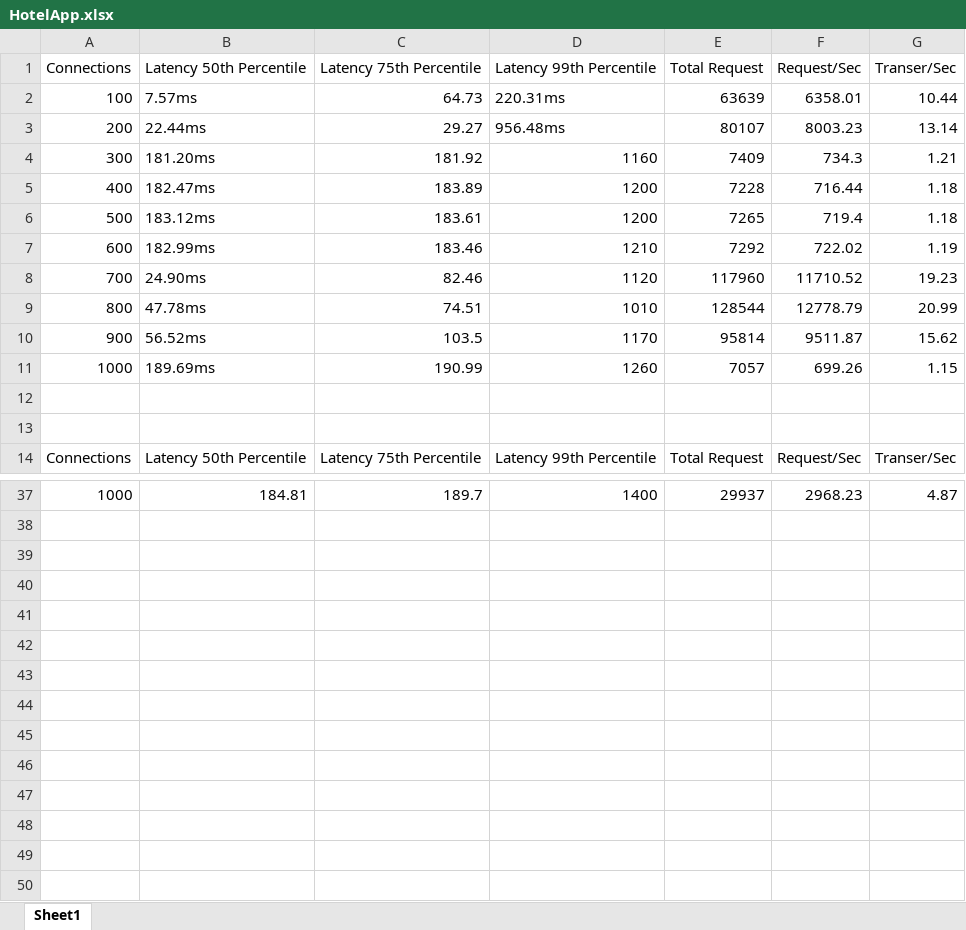
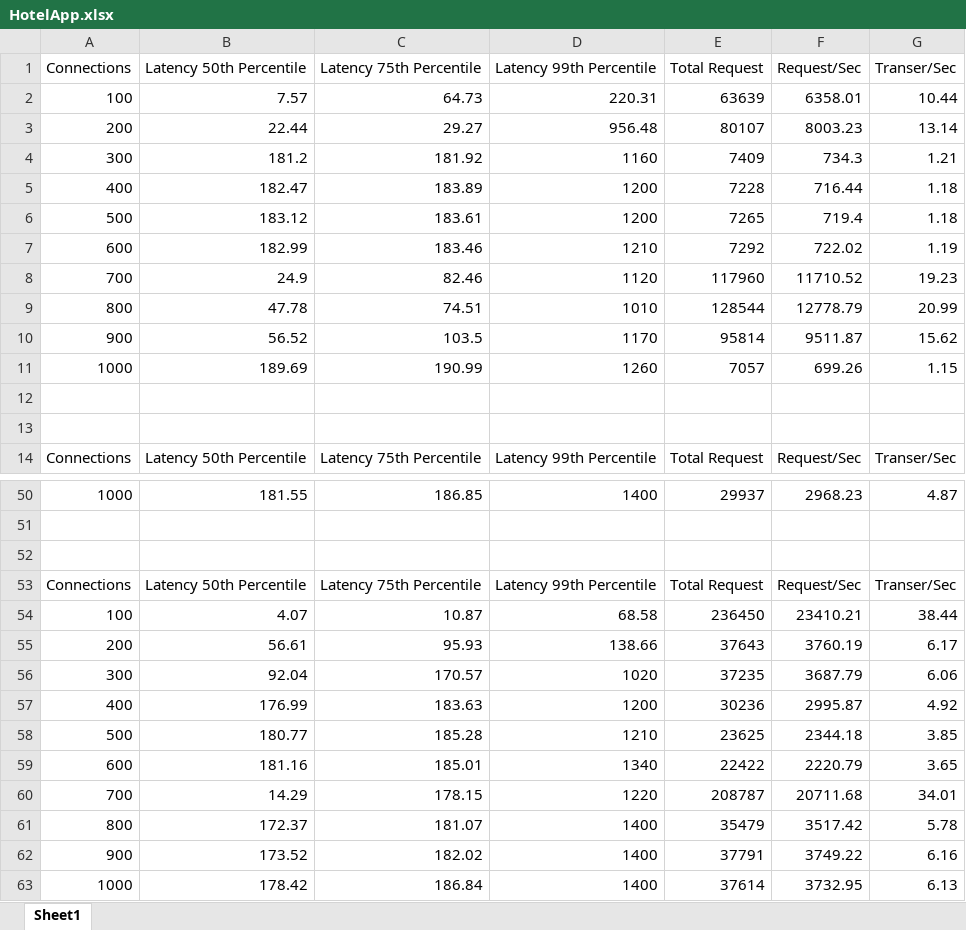
Before and after one commit to stytSofo/cs499-fa22, an Excel workbook: assignments/hw2/HotelApp.xlsx, sheet Sheet1, drawn as a sheet; only a part is shown, gaps mark what is left out; values as stored, in another font and other column widths than the file's, no borders; charts and pictures not drawn; addresses are those after the commit; the diff covers the shown part only; the diff names each change by its address in the sheet, - before the commit and + after, or states it on an @@ line.

```diff
--- a/assignments/hw2/HotelApp.xlsx (sheet Sheet1)
+++ b/assignments/hw2/HotelApp.xlsx (sheet Sheet1)
-B2 (Latency 50th Percentile): 7.57ms
+B2 (Latency 50th Percentile): 7.57
-D2 (Latency 99th Percentile): 220.31ms
+D2 (Latency 99th Percentile): 220.31
-B3 (Latency 50th Percentile): 22.44ms
+B3 (Latency 50th Percentile): 22.44
-D3 (Latency 99th Percentile): 956.48ms
+D3 (Latency 99th Percentile): 956.48
-B4 (Latency 50th Percentile): 181.20ms
+B4 (Latency 50th Percentile): 181.2
-B5 (Latency 50th Percentile): 182.47ms
+B5 (Latency 50th Percentile): 182.47
-B6 (Latency 50th Percentile): 183.12ms
+B6 (Latency 50th Percentile): 183.12
-B7 (Latency 50th Percentile): 182.99ms
+B7 (Latency 50th Percentile): 182.99
-B8 (Latency 50th Percentile): 24.90ms
+B8 (Latency 50th Percentile): 24.9
-B9 (Latency 50th Percentile): 47.78ms
+B9 (Latency 50th Percentile): 47.78
-B10 (Latency 50th Percentile): 56.52ms
+B10 (Latency 50th Percentile): 56.52
-B11 (Latency 50th Percentile): 189.69ms
+B11 (Latency 50th Percentile): 189.69
-B50 (Latency 50th Percentile): 184.81
+B50 (Latency 50th Percentile): 181.55
-C50 (Latency 75th Percentile): 189.7
+C50 (Latency 75th Percentile): 186.85
+row 51: (empty)
+row 52: (empty)
+row 53: Connections | Latency 50th Percentile | Latency 75th Percentile | Latency 99th Percentile | Total Request | Request/Sec | Transer/Sec
+row 54: 100 | 4.07 | 10.87 | 68.58 | 236450 | 23410.21 | 38.44
+row 55: 200 | 56.61 | 95.93 | 138.66 | 37643 | 3760.19 | 6.17
+row 56: 300 | 92.04 | 170.57 | 1020 | 37235 | 3687.79 | 6.06
+row 57: 400 | 176.99 | 183.63 | 1200 | 30236 | 2995.87 | 4.92
+row 58: 500 | 180.77 | 185.28 | 1210 | 23625 | 2344.18 | 3.85
+row 59: 600 | 181.16 | 185.01 | 1340 | 22422 | 2220.79 | 3.65
+row 60: 700 | 14.29 | 178.15 | 1220 | 208787 | 20711.68 | 34.01
+row 61: 800 | 172.37 | 181.07 | 1400 | 35479 | 3517.42 | 5.78
+row 62: 900 | 173.52 | 182.02 | 1400 | 37791 | 3749.22 | 6.16
+row 63: 1000 | 178.42 | 186.84 | 1400 | 37614 | 3732.95 | 6.13
```
Also changed, not shown: 13 added rows and 18 edited cells elsewhere in this sheet, formulas that keep their value, charts or pictures, 1 other file.
